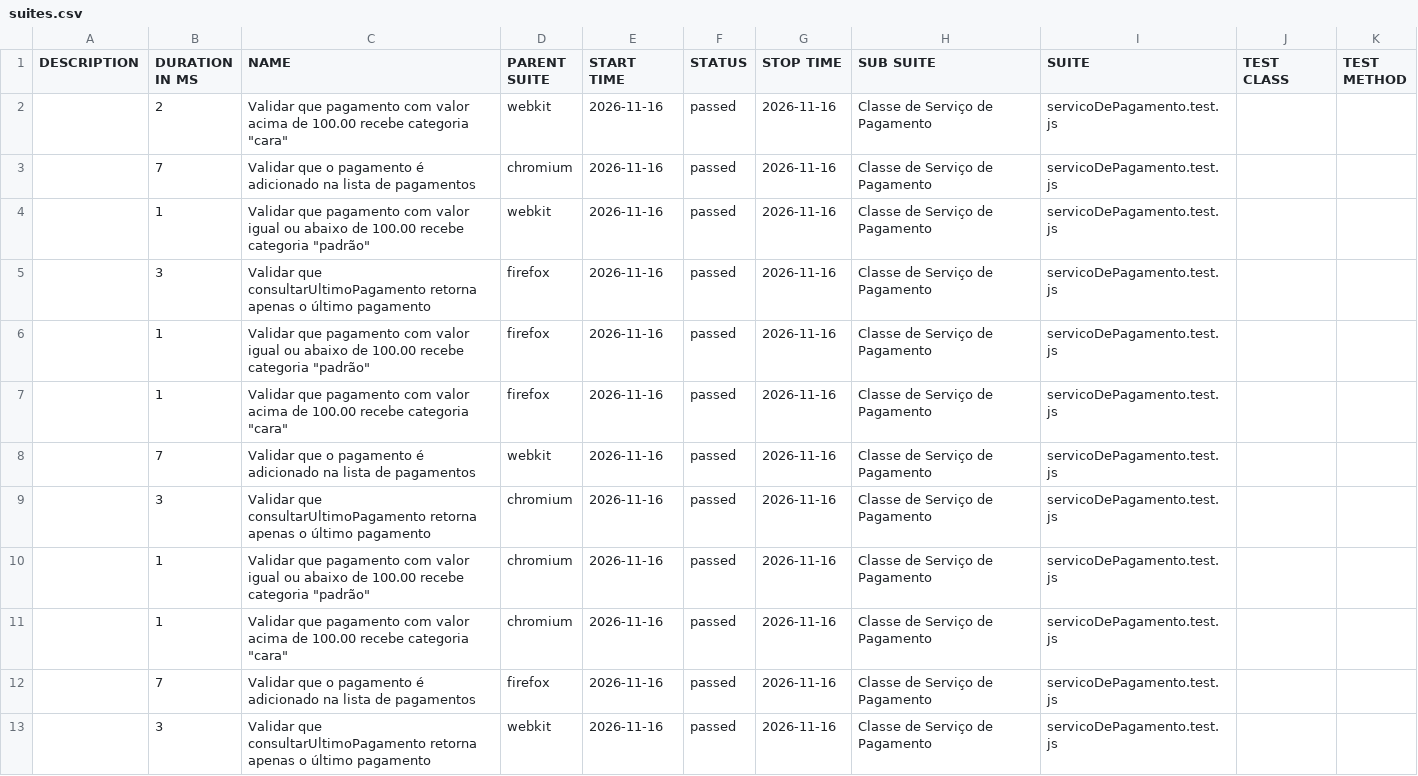
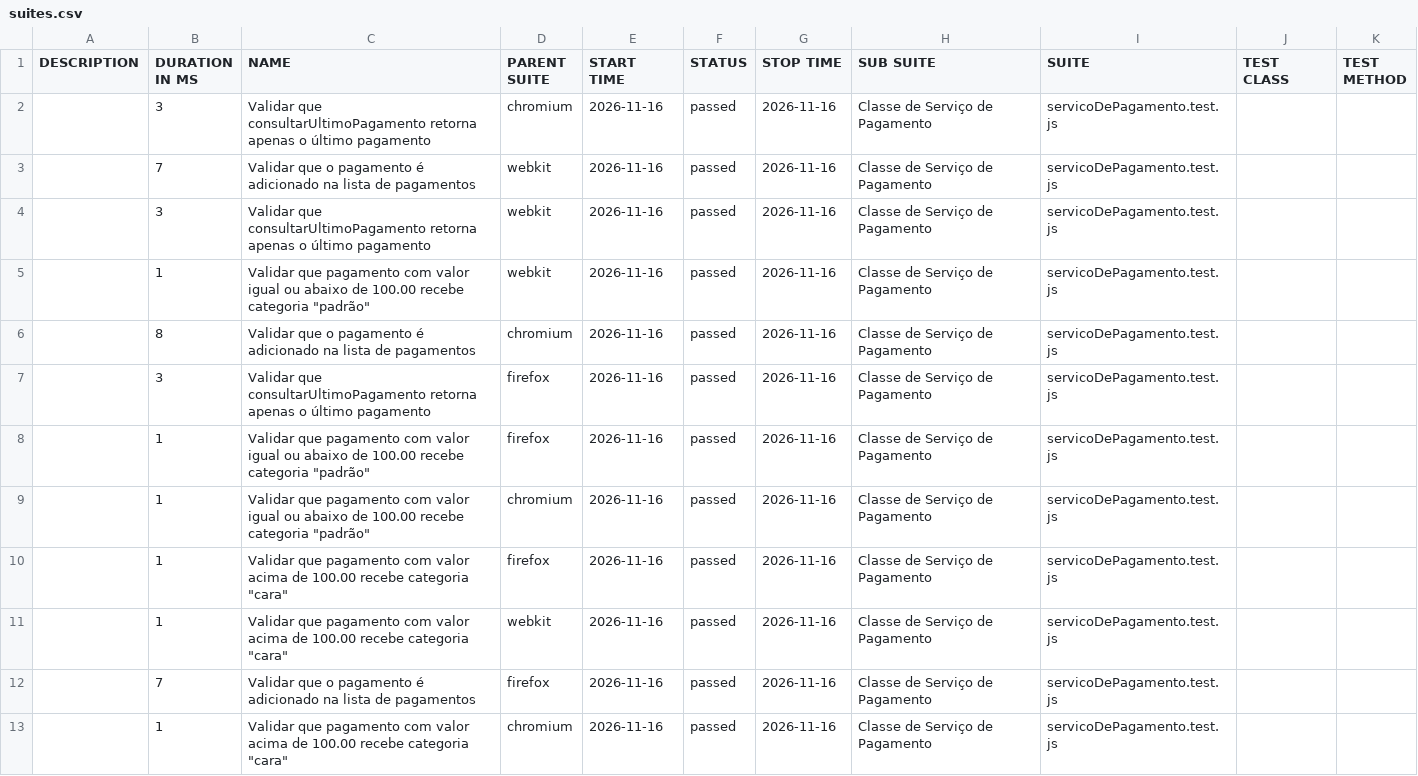
Before and after one commit to Pattyd08/trabalho-conclusao-ci, a CSV file: agendado/data/suites.csv, drawn as a sheet.

```diff
--- a/agendado/data/suites.csv
+++ b/agendado/data/suites.csv
@@ -1,13 +1,13 @@
 "DESCRIPTION","DURATION IN MS","NAME","PARENT SUITE","START TIME","STATUS","STOP TIME","SUB SUITE","SUITE","TEST CLASS","TEST METHOD"
-"","2","Validar que pagamento com valor acima de 100.00 recebe categoria ""cara""","webkit","2026-11-16","passed","2026-11-16","Classe de Serviço de Pagamento","servicoDePagamento.test.js","",""
-"","7","Validar que o pagamento é adicionado na lista de pagamentos","chromium","2026-11-16","passed","2026-11-16","Classe de Serviço de Pagamento","servicoDePagamento.test.js","",""
+"","3","Validar que consultarUltimoPagamento retorna apenas o último pagamento","chromium","2026-11-16","passed","2026-11-16","Classe de Serviço de Pagamento","servicoDePagamento.test.js","",""
+"","7","Validar que o pagamento é adicionado na lista de pagamentos","webkit","2026-11-16","passed","2026-11-16","Classe de Serviço de Pagamento","servicoDePagamento.test.js","",""
+"","3","Validar que consultarUltimoPagamento retorna apenas o último pagamento","webkit","2026-11-16","passed","2026-11-16","Classe de Serviço de Pagamento","servicoDePagamento.test.js","",""
 "","1","Validar que pagamento com valor igual ou abaixo de 100.00 recebe categoria ""padrão""","webkit","2026-11-16","passed","2026-11-16","Classe de Serviço de Pagamento","servicoDePagamento.test.js","",""
+"","8","Validar que o pagamento é adicionado na lista de pagamentos","chromium","2026-11-16","passed","2026-11-16","Classe de Serviço de Pagamento","servicoDePagamento.test.js","",""
 "","3","Validar que consultarUltimoPagamento retorna apenas o último pagamento","firefox","2026-11-16","passed","2026-11-16","Classe de Serviço de Pagamento","servicoDePagamento.test.js","",""
 "","1","Validar que pagamento com valor igual ou abaixo de 100.00 recebe categoria ""padrão""","firefox","2026-11-16","passed","2026-11-16","Classe de Serviço de Pagamento","servicoDePagamento.test.js","",""
+"","1","Validar que pagamento com valor igual ou abaixo de 100.00 recebe categoria ""padrão""","chromium","2026-11-16","passed","2026-11-16","Classe de Serviço de Pagamento","servicoDePagamento.test.js","",""
 "","1","Validar que pagamento com valor acima de 100.00 recebe categoria ""cara""","firefox","2026-11-16","passed","2026-11-16","Classe de Serviço de Pagamento","servicoDePagamento.test.js","",""
-"","7","Validar que o pagamento é adicionado na lista de pagamentos","webkit","2026-11-16","passed","2026-11-16","Classe de Serviço de Pagamento","servicoDePagamento.test.js","",""
-"","3","Validar que consultarUltimoPagamento retorna apenas o último pagamento","chromium","2026-11-16","passed","2026-11-16","Classe de Serviço de Pagamento","servicoDePagamento.test.js","",""
-"","1","Validar que pagamento com valor igual ou abaixo de 100.00 recebe categoria ""padrão""","chromium","2026-11-16","passed","2026-11-16","Classe de Serviço de Pagamento","servicoDePagamento.test.js","",""
+"","1","Validar que pagamento com valor acima de 100.00 recebe categoria ""cara""","webkit","2026-11-16","passed","2026-11-16","Classe de Serviço de Pagamento","servicoDePagamento.test.js","",""
+"","7","Validar que o pagamento é adicionado na lista de pagamentos","firefox","2026-11-16","passed","2026-11-16","Classe de Serviço de Pagamento","servicoDePagamento.test.js","",""
 "","1","Validar que pagamento com valor acima de 100.00 recebe categoria ""cara""","chromium","2026-11-16","passed","2026-11-16","Classe de Serviço de Pagamento","servicoDePagamento.test.js","",""
-"","7","Validar que o pagamento é adicionado na lista de pagamentos","firefox","2026-11-16","passed","2026-11-16","Classe de Serviço de Pagamento","servicoDePagamento.test.js","",""
-"","3","Validar que consultarUltimoPagamento retorna apenas o último pagamento","webkit","2026-11-16","passed","2026-11-16","Classe de Serviço de Pagamento","servicoDePagamento.test.js","",""
```
Also changed, not shown: 46 other files.
